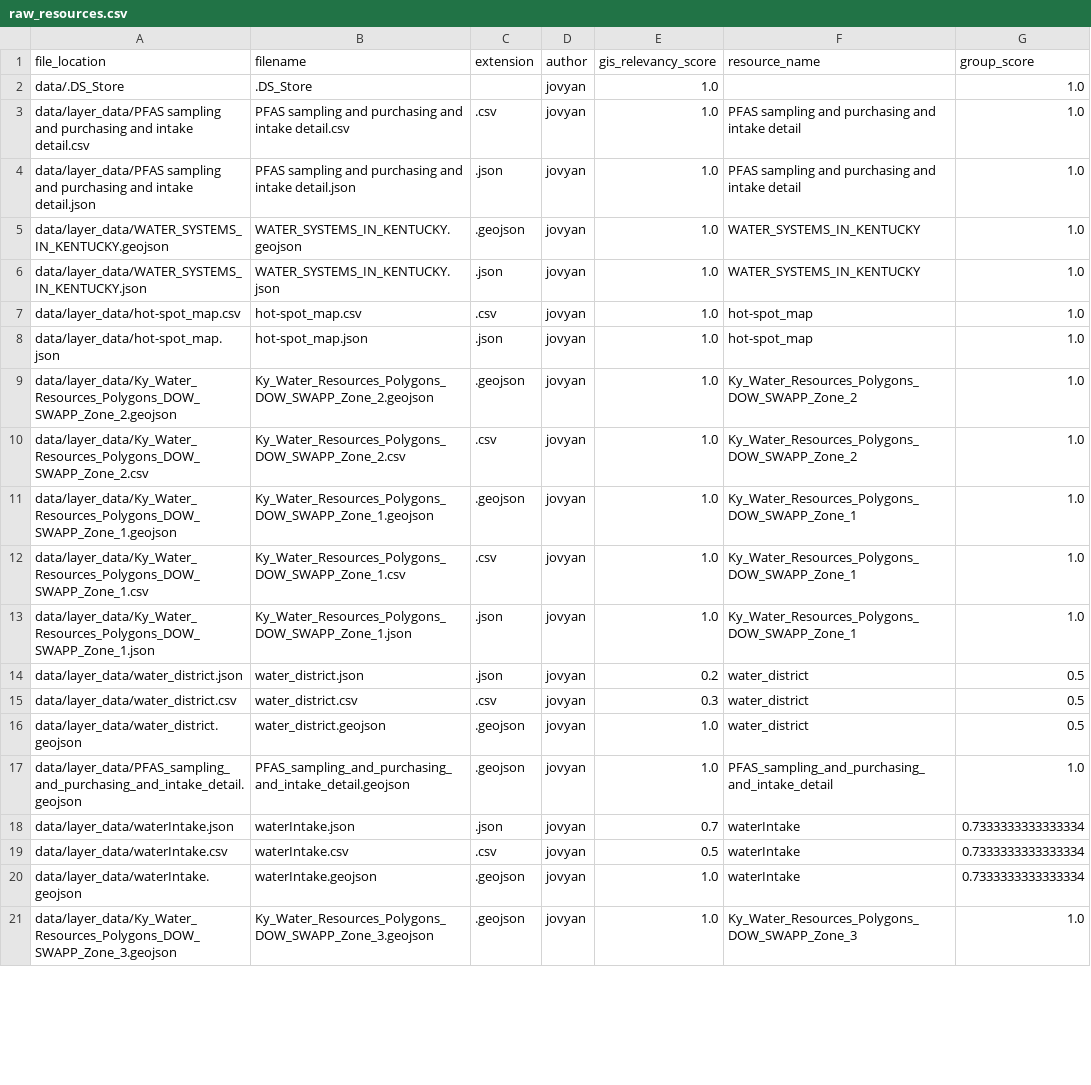
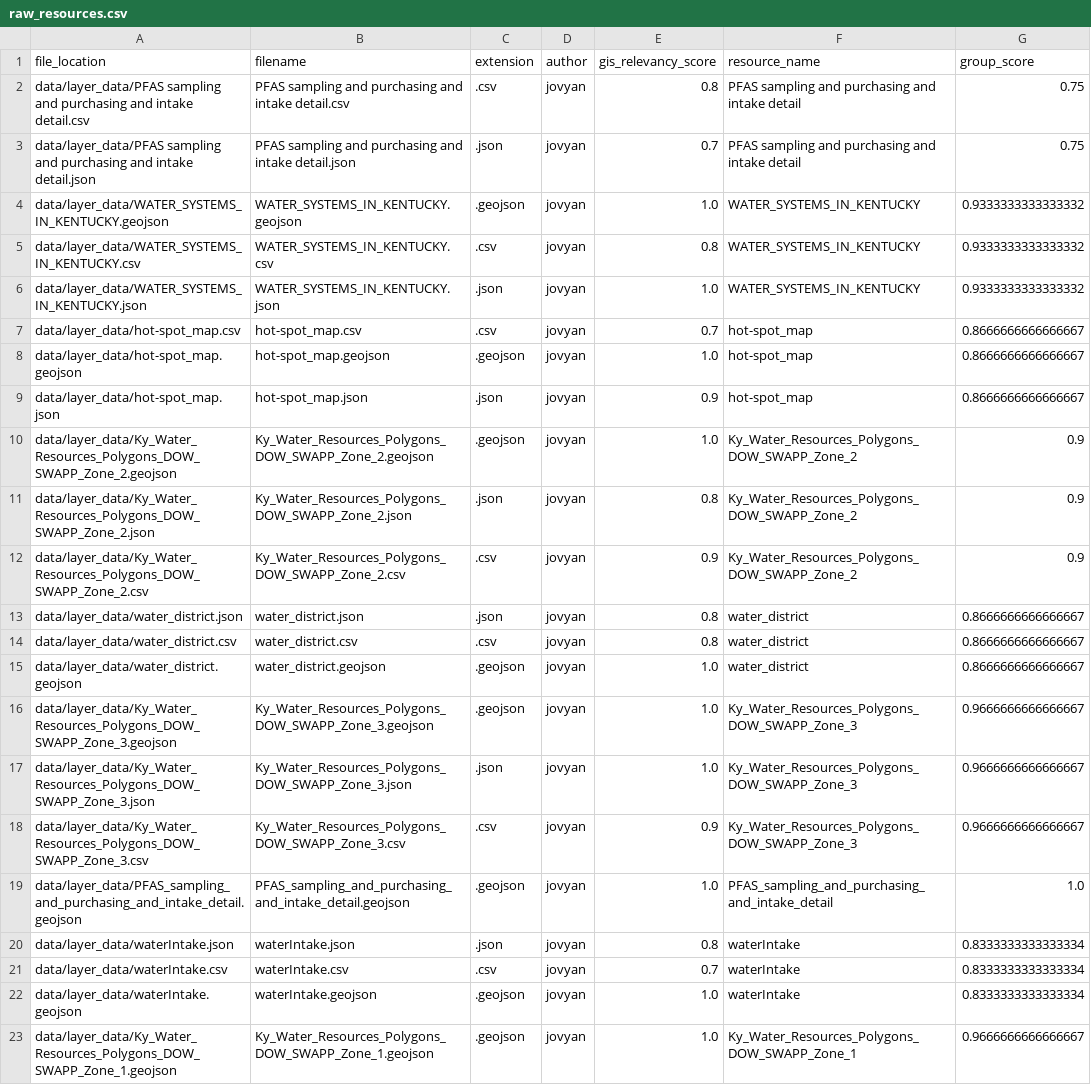
Before and after one commit to mitja-o/metadata-assistant, a CSV file: _demo/raw_resources.csv, drawn as a sheet; only a part is shown; removed rows and columns are numbered as before the commit, all else as after; the diff covers the shown part only; the diff names each change by its address in the sheet, - before the commit and + after, or states it on an @@ line.

Commit message:
feat(wip): data exploration agent with DuckDB
Co-authored-by: Mitja Orlov <mitja.orlov@gmail.com>

```diff
--- a/_demo/raw_resources.csv
+++ b/_demo/raw_resources.csv
-row 2: data/.DS_Store | .DS_Store |  | jovyan | 1.0 |  | 1.0
-E2 (gis_relevancy_score): 1.0
+E2 (gis_relevancy_score): 0.8
-G2:G3 (group_score): 1.0
+G2:G3 (group_score): 0.75
-E3 (gis_relevancy_score): 1.0
+E3 (gis_relevancy_score): 0.7
-G4 (group_score): 1.0
+G4 (group_score): 0.9333333333333332
+row 5: data/layer_data/WATER_SYSTEMS_IN_KENTUCKY.csv | WATER_SYSTEMS_IN_KENTUCKY.csv | .csv | jovyan | 0.8 | WATER_SYSTEMS_IN_KENTUCKY | 0.9333333333333332
-G6 (group_score): 1.0
+G6 (group_score): 0.9333333333333332
-E7 (gis_relevancy_score): 1.0
+E7 (gis_relevancy_score): 0.7
-G7 (group_score): 1.0
+G7 (group_score): 0.8666666666666667
+row 8: data/layer_data/hot-spot_map.geojson | hot-spot_map.geojson | .geojson | jovyan | 1.0 | hot-spot_map | 0.8666666666666667
-E9 (gis_relevancy_score): 1.0
+E9 (gis_relevancy_score): 0.9
-G9 (group_score): 1.0
+G9 (group_score): 0.8666666666666667
-G10 (group_score): 1.0
+G10 (group_score): 0.9
+row 11: data/layer_data/Ky_Water_Resources_Polygons_DOW_SWAPP_Zone_2.json | Ky_Water_Resources_Polygons_DOW_SWAPP_Zone_2.json | .json | jovyan | 0.8 | Ky_Water_Resources_Polygons_DOW_SWAPP_Zone_2 | 0.9
-E12 (gis_relevancy_score): 1.0
+E12 (gis_relevancy_score): 0.9
-G12 (group_score): 1.0
+G12 (group_score): 0.9
-row 11: data/layer_data/Ky_Water_Resources_Polygons_DOW_SWAPP_Zone_1.geojson | Ky_Water_Resources_Polygons_DOW_SWAPP_Zone_1.geojson | .geojson | jovyan | 1.0 | Ky_Water_Resources_Polygons_DOW_SWAPP_Zone_1 | 1.0
-row 12: data/layer_data/Ky_Water_Resources_Polygons_DOW_SWAPP_Zone_1.csv | Ky_Water_Resources_Polygons_DOW_SWAPP_Zone_1.csv | .csv | jovyan | 1.0 | Ky_Water_Resources_Polygons_DOW_SWAPP_Zone_1 | 1.0
-row 13: data/layer_data/Ky_Water_Resources_Polygons_DOW_SWAPP_Zone_1.json | Ky_Water_Resources_Polygons_DOW_SWAPP_Zone_1.json | .json | jovyan | 1.0 | Ky_Water_Resources_Polygons_DOW_SWAPP_Zone_1 | 1.0
-E13 (gis_relevancy_score): 0.2
+E13 (gis_relevancy_score): 0.8
-G13:G15 (group_score): 0.5
+G13:G15 (group_score): 0.8666666666666667
-E14 (gis_relevancy_score): 0.3
+E14 (gis_relevancy_score): 0.8
+row 16: data/layer_data/Ky_Water_Resources_Polygons_DOW_SWAPP_Zone_3.geojson | Ky_Water_Resources_Polygons_DOW_SWAPP_Zone_3.geojson | .geojson | jovyan | 1.0 | Ky_Water_Resources_Polygons_DOW_SWAPP_Zone_3 | 0.9666666666666667
+row 17: data/layer_data/Ky_Water_Resources_Polygons_DOW_SWAPP_Zone_3.json | Ky_Water_Resources_Polygons_DOW_SWAPP_Zone_3.json | .json | jovyan | 1.0 | Ky_Water_Resources_Polygons_DOW_SWAPP_Zone_3 | 0.9666666666666667
+row 18: data/layer_data/Ky_Water_Resources_Polygons_DOW_SWAPP_Zone_3.csv | Ky_Water_Resources_Polygons_DOW_SWAPP_Zone_3.csv | .csv | jovyan | 0.9 | Ky_Water_Resources_Polygons_DOW_SWAPP_Zone_3 | 0.9666666666666667
-E20 (gis_relevancy_score): 0.7
+E20 (gis_relevancy_score): 0.8
-G20:G22 (group_score): 0.7333333333333334
+G20:G22 (group_score): 0.8333333333333334
-E21 (gis_relevancy_score): 0.5
+E21 (gis_relevancy_score): 0.7
-A23 (file_location): data/layer_data/Ky_Water_Resources_Polygons_DOW_SWAPP_Zone_3.geojson
+A23 (file_location): data/layer_data/Ky_Water_Resources_Polygons_DOW_SWAPP_Zone_1.geojson
-B23 (filename): Ky_Water_Resources_Polygons_DOW_SWAPP_Zone_3.geojson
+B23 (filename): Ky_Water_Resources_Polygons_DOW_SWAPP_Zone_1.geojson
-F23 (resource_name): Ky_Water_Resources_Polygons_DOW_SWAPP_Zone_3
+F23 (resource_name): Ky_Water_Resources_Polygons_DOW_SWAPP_Zone_1
-G23 (group_score): 1.0
+G23 (group_score): 0.9666666666666667
```
Also changed, not shown: 3 added rows, 2 removed rows and 7 edited cells elsewhere in this file, 11 other files.
